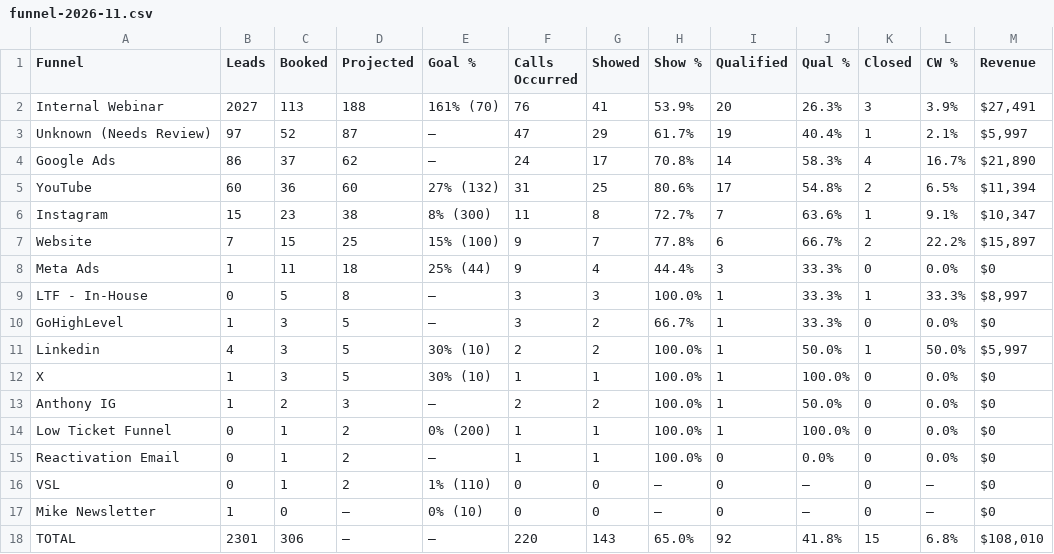
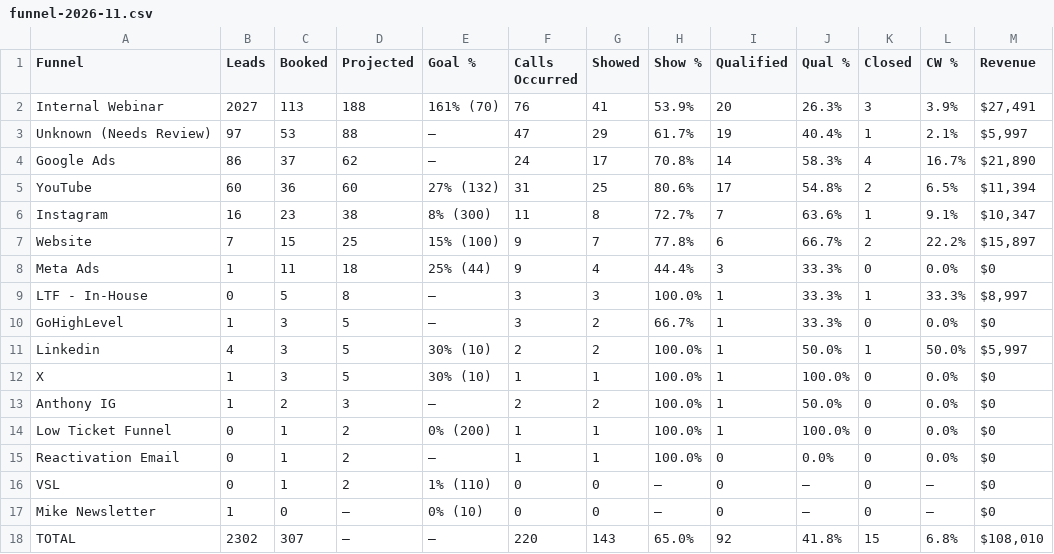
Before and after one commit to AIMS-Product/mtd-funnel-dashboard, a CSV file: v2/reports/funnel-2026-11.csv, drawn as a sheet; only a part is shown; the diff names each change by its address in the sheet, - before the commit and + after, or states it on an @@ line.

```diff
--- a/v2/reports/funnel-2026-11.csv
+++ b/v2/reports/funnel-2026-11.csv
-C3 (Booked): 52
+C3 (Booked): 53
-D3 (Projected): 87
+D3 (Projected): 88
-B6 (Leads): 15
+B6 (Leads): 16
-B18 (Leads): 2301
+B18 (Leads): 2302
-C18 (Booked): 306
+C18 (Booked): 307
```
Also changed, not shown: v2/reports/funnel-week-2026-11-16.csv, v2/reports/setters-2026-11.csv, 10 other files.
